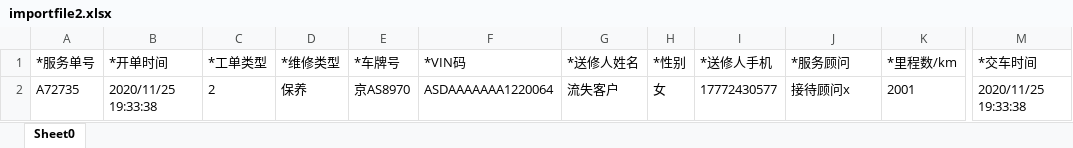
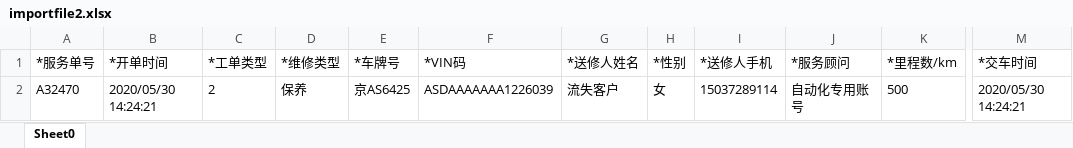
Before and after one commit to dy495/interface-test-framework, an Excel workbook: src/main/java/com/haisheng/framework/testng/bigScreen/jiaochen/xmf/file/importfile2.xlsx, sheet Sheet0, drawn as a sheet; only a part is shown, gaps mark what is left out; values as stored, in another font and other column widths than the file's, no borders; the diff names each change by its address in the sheet, - before the commit and + after, or states it on an @@ line.

```diff
--- a/src/main/java/com/haisheng/framework/testng/bigScreen/jiaochen/xmf/file/importfile2.xlsx (sheet Sheet0)
+++ b/src/main/java/com/haisheng/framework/testng/bigScreen/jiaochen/xmf/file/importfile2.xlsx (sheet Sheet0)
-A2 (*服务单号): A72735
+A2 (*服务单号): A32470
-B2 (*开单时间): 2020/11/25 19:33:38
+B2 (*开单时间): 2020/05/30 14:24:21
-E2 (*车牌号): 京AS8970
+E2 (*车牌号): 京AS6425
-F2 (*VIN码): ASDAAAAAAA1220064
+F2 (*VIN码): ASDAAAAAAA1226039
-I2 (*送修人手机): 17772430577
+I2 (*送修人手机): 15037289114
-J2 (*服务顾问): 接待顾问x
+J2 (*服务顾问): 自动化专用账号
-K2 (*里程数/km): 2001
+K2 (*里程数/km): 500
-M2 (*交车时间): 2020/11/25 19:33:38
+M2 (*交车时间): 2020/05/30 14:24:21
```
Also changed, not shown: src/main/java/com/haisheng/framework/testng/bigScreen/jiaochen/xmf/file/importPotentialCustomerfile.xlsx, 7 other files.
